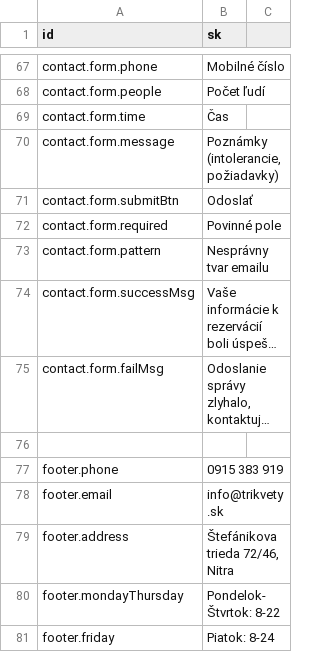
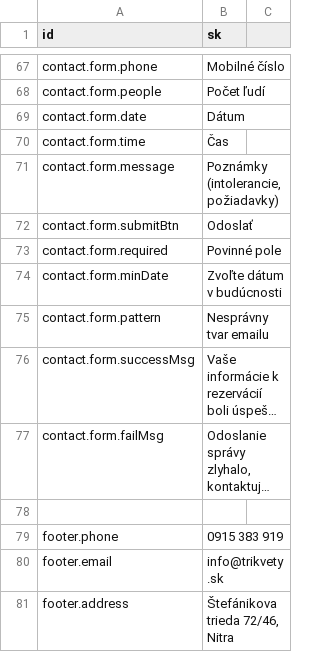
Before and after one commit to krisztiantothfiit/krisztiantothfiit.github.io, a CSV file: i18n/i18n.csv, drawn as a sheet; only a part is shown, gaps mark what is left out; the shorter side is filled out with more unchanged rows; long unchanged cells end in …; the diff names each change by its address in the sheet, - before the commit and + after, or states it on an @@ line.

Commit message:
date picker in form

```diff
--- a/i18n/i18n.csv
+++ b/i18n/i18n.csv
+row 69: contact.form.date | Dátum
+row 74: contact.form.minDate | Zvoľte dátum v budúcnosti
```
Also changed, not shown: 16 other files.
